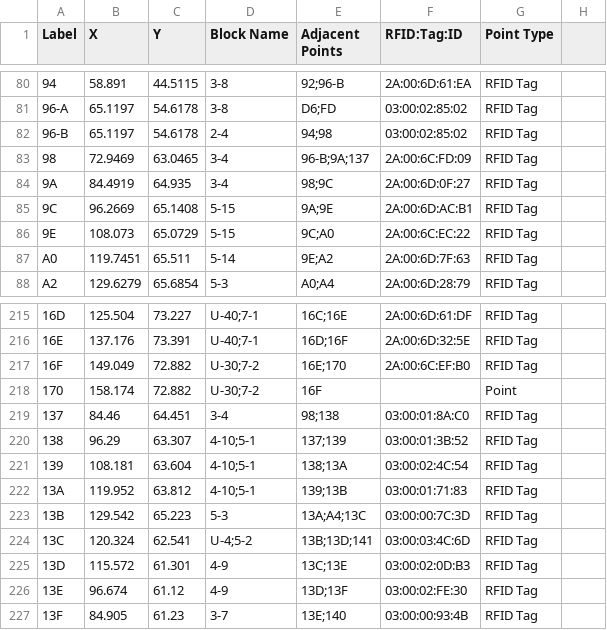
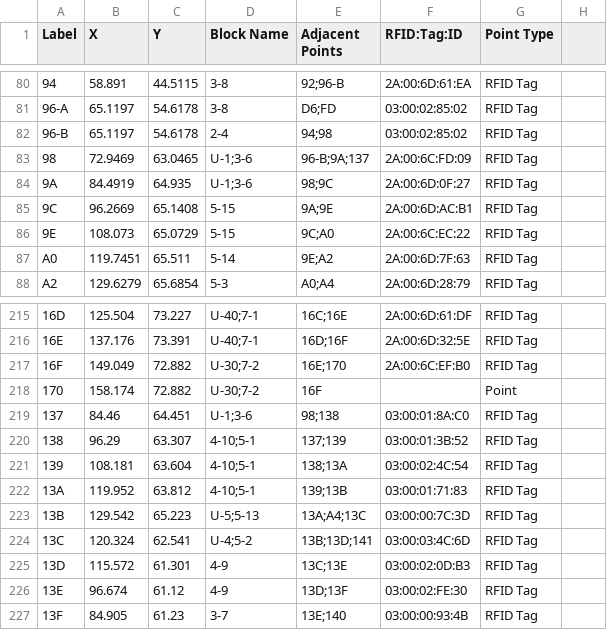
Before and after one commit to Rmadyun/CPE656TL, a CSV file: install/MainTrackMeasurements.csv, drawn as a sheet; only a part is shown, gaps mark what is left out; the diff names each change by its address in the sheet, - before the commit and + after, or states it on an @@ line.

Commit message:
Additional track geometry corrections.

```diff
--- a/install/MainTrackMeasurements.csv
+++ b/install/MainTrackMeasurements.csv
-D83:D84 (Block Name): 3-4
+D83:D84 (Block Name): U-1;3-6
-D219 (Block Name): 3-4
+D219 (Block Name): U-1;3-6
-D223 (Block Name): 5-3
+D223 (Block Name): U-5;5-13
```
Also changed, not shown: install/TrackSwitchMeasurements.csv.
